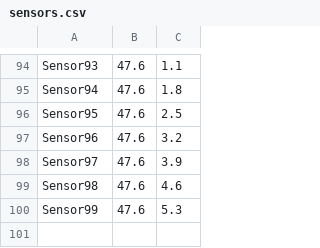
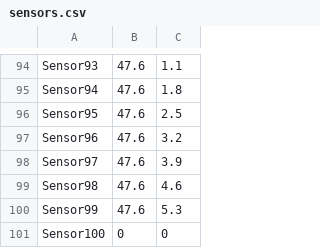
Before and after one commit to MartinLeNizon/AirWatcher, a CSV file: Databases/sensors.csv, drawn as a sheet; only a part is shown, gaps mark what is left out.

```diff
--- a/Databases/sensors.csv
+++ b/Databases/sensors.csv
@@ -100 +100,2 @@ Sensor98;47.6;4.6;
 Sensor99;47.6;5.3;
+Sensor100;0;0;
```
Also changed, not shown: 8 other files.
